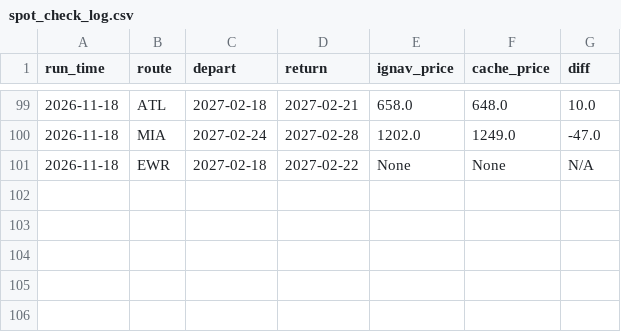
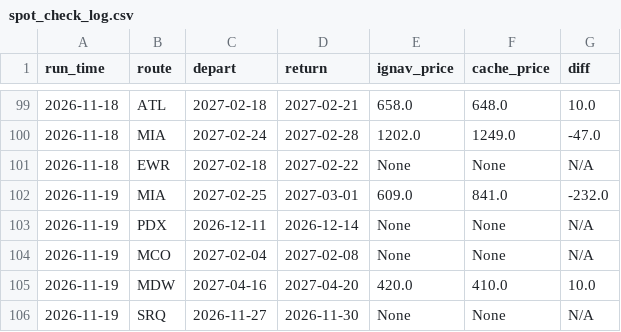
Before and after one commit to kfs80/DSMGetaway, a CSV file: data/spot_check_log.csv, drawn as a sheet; only a part is shown, gaps mark what is left out; the diff names each change by its address in the sheet, - before the commit and + after, or states it on an @@ line.

```diff
--- a/data/spot_check_log.csv
+++ b/data/spot_check_log.csv
+row 102: 2026-11-19 | MIA | 2027-02-25 | 2027-03-01 | 609.0 | 841.0 | -232.0
+row 103: 2026-11-19 | PDX | 2026-12-11 | 2026-12-14 | None | None | N/A
+row 104: 2026-11-19 | MCO | 2027-02-04 | 2027-02-08 | None | None | N/A
+row 105: 2026-11-19 | MDW | 2027-04-16 | 2027-04-20 | 420.0 | 410.0 | 10.0
+row 106: 2026-11-19 | SRQ | 2026-11-27 | 2026-11-30 | None | None | N/A
```
